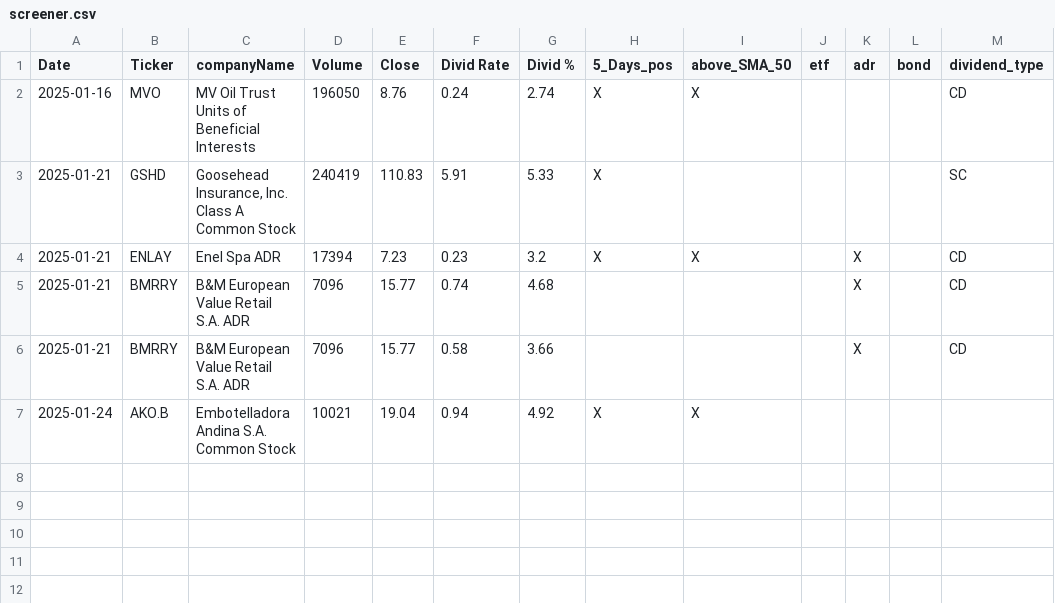
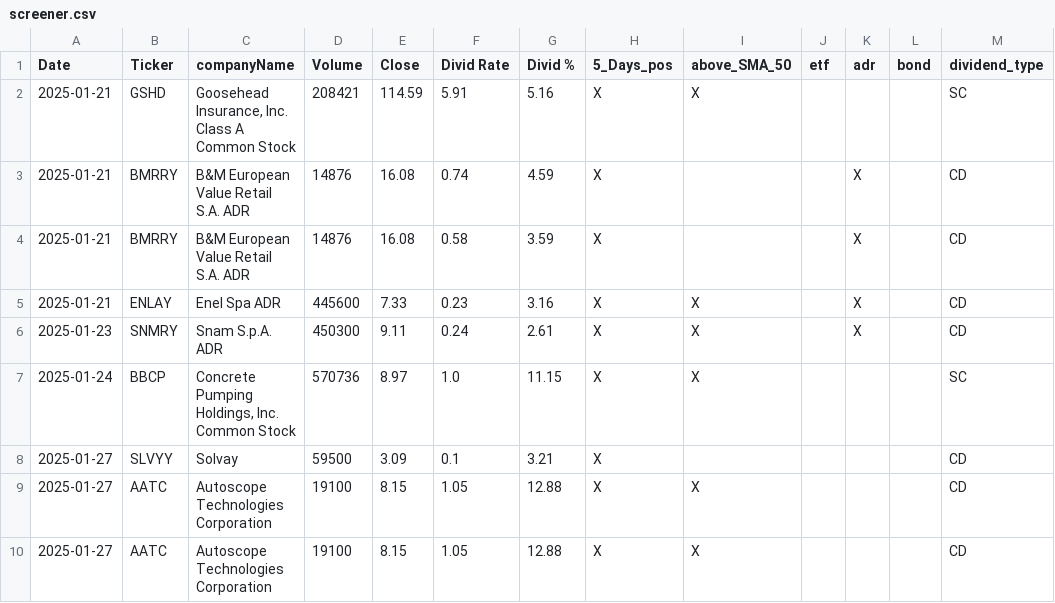
Before and after one commit to fxhuhn/dividend-shorter, a CSV file: screener.csv, drawn as a sheet.

```diff
--- a/screener.csv
+++ b/screener.csv
@@ -1,7 +1,10 @@
 Date,Ticker,companyName,Volume,Close,Divid Rate,Divid %,5_Days_pos,above_SMA_50,etf,adr,bond,dividend_type
-2025-01-16,MVO,MV Oil Trust Units of Beneficial Interests,196050,8.76,0.24,2.74,X,X,,,,CD
-2025-01-21,GSHD,"Goosehead Insurance, Inc. Class A Common Stock",240419,110.83,5.91,5.33,X,,,,,SC
-2025-01-21,ENLAY,Enel Spa ADR,17394,7.23,0.23,3.2,X,X,,X,,CD
-2025-01-21,BMRRY,B&M European Value Retail S.A. ADR,7096,15.77,0.74,4.68,,,,X,,CD
-2025-01-21,BMRRY,B&M European Value Retail S.A. ADR,7096,15.77,0.58,3.66,,,,X,,CD
-2025-01-24,AKO.B,Embotelladora Andina S.A. Common Stock,10021,19.04,0.94,4.92,X,X,,,,
+2025-01-21,GSHD,"Goosehead Insurance, Inc. Class A Common Stock",208421,114.59,5.91,5.16,X,X,,,,SC
+2025-01-21,BMRRY,B&M European Value Retail S.A. ADR,14876,16.08,0.74,4.59,X,,,X,,CD
+2025-01-21,BMRRY,B&M European Value Retail S.A. ADR,14876,16.08,0.58,3.59,X,,,X,,CD
+2025-01-21,ENLAY,Enel Spa ADR,445600,7.33,0.23,3.16,X,X,,X,,CD
+2025-01-23,SNMRY,Snam S.p.A. ADR,450300,9.11,0.24,2.61,X,X,,X,,CD
+2025-01-24,BBCP,"Concrete Pumping Holdings, Inc. Common Stock",570736,8.97,1.0,11.15,X,X,,,,SC
+2025-01-27,SLVYY,Solvay,59500,3.09,0.1,3.21,X,,,,,CD
+2025-01-27,AATC,Autoscope Technologies Corporation,19100,8.15,1.05,12.88,X,X,,,,CD
+2025-01-27,AATC,Autoscope Technologies Corporation,19100,8.15,1.05,12.88,X,X,,,,CD
```
